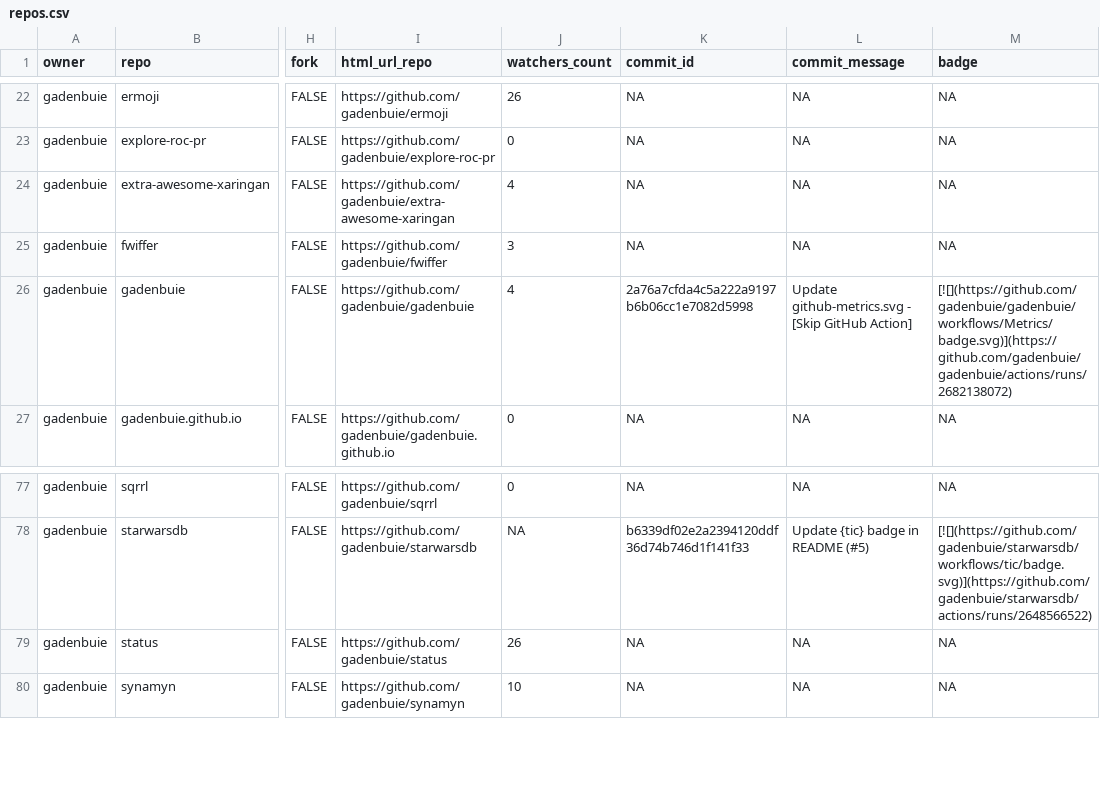
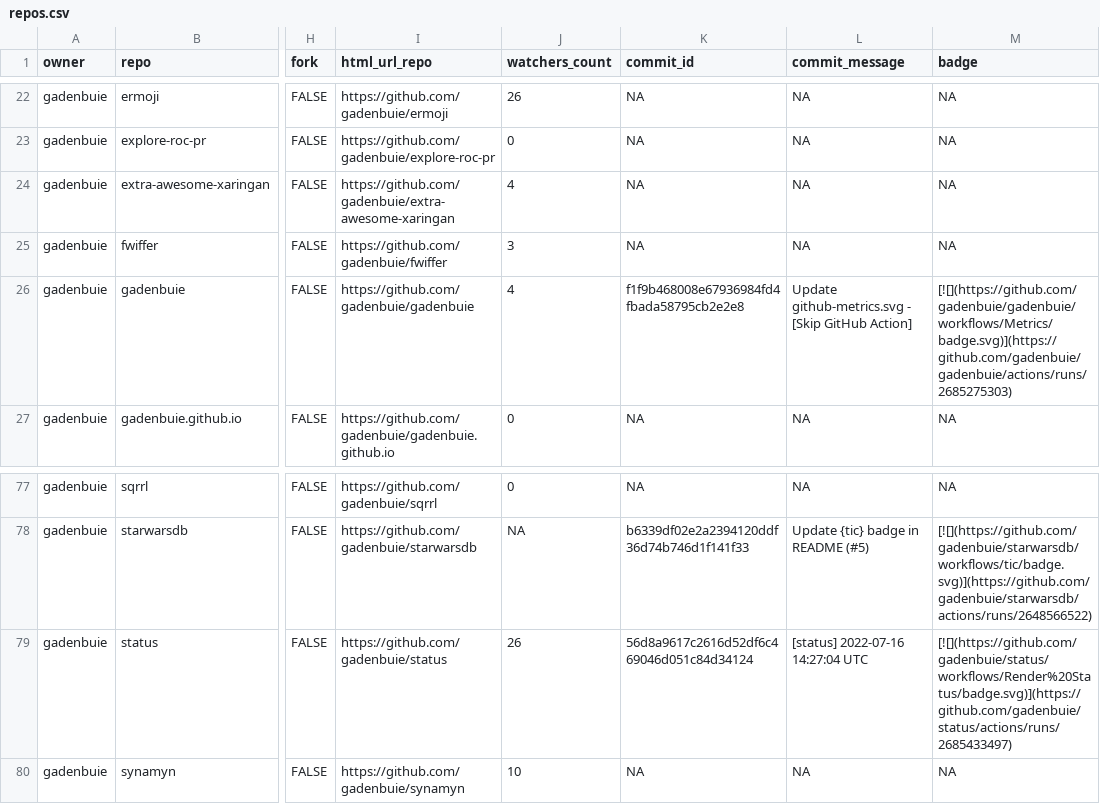
Before and after one commit to gadenbuie/status, a CSV file: repos.csv, drawn as a sheet; only a part is shown, gaps mark what is left out; the diff names each change by its address in the sheet, - before the commit and + after, or states it on an @@ line.

```diff
--- a/repos.csv
+++ b/repos.csv
-K26 (commit_id): 2a76a7cfda4c5a222a9197b6b06cc1e7082d5998
+K26 (commit_id): f1f9b468008e67936984fd4fbada58795cb2e2e8
-M26 (badge): [![](https://github.com/gadenbuie/gadenbuie/workflows/Metrics/badge.svg)](https://github.com/gadenbuie/gadenbuie/actions/runs/2682138072)
+M26 (badge): [![](https://github.com/gadenbuie/gadenbuie/workflows/Metrics/badge.svg)](https://github.com/gadenbuie/gadenbuie/actions/runs/2685275303)
-K79 (commit_id): NA
+K79 (commit_id): 56d8a9617c2616d52df6c469046d051c84d34124
-L79 (commit_message): NA
+L79 (commit_message): [status] 2022-07-16 14:27:04 UTC
-M79 (badge): NA
+M79 (badge): [![](https://github.com/gadenbuie/status/workflows/Render%20Status/badge.svg)](https://github.com/gadenbuie/status/actions/runs/2685433497)
```
Also changed, not shown: 2 other files.
